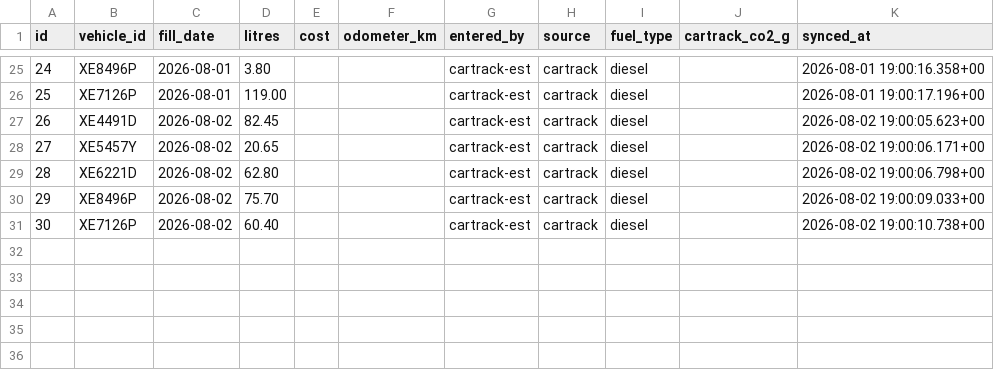
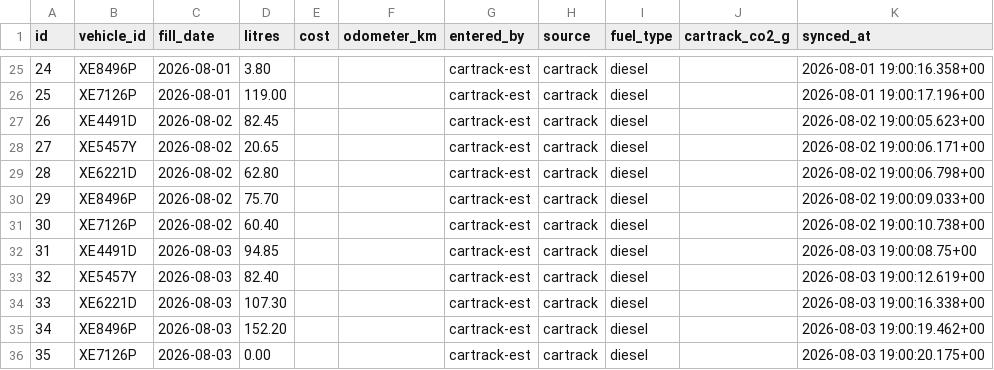
Before and after one commit to Vionski/lirich-ops, a CSV file: backups/csv/fuel_log.csv, drawn as a sheet; only a part is shown, gaps mark what is left out; the diff names each change by its address in the sheet, - before the commit and + after, or states it on an @@ line.

Commit message:
db backup 2026-08-03

```diff
--- a/backups/csv/fuel_log.csv
+++ b/backups/csv/fuel_log.csv
+row 32: 31 | XE4491D | 2026-08-03 | 94.85 |  |  | cartrack-est | cartrack | diesel |  | 2026-08-03 19:00:08.75+00
+row 33: 32 | XE5457Y | 2026-08-03 | 82.40 |  |  | cartrack-est | cartrack | diesel |  | 2026-08-03 19:00:12.619+00
+row 34: 33 | XE6221D | 2026-08-03 | 107.30 |  |  | cartrack-est | cartrack | diesel |  | 2026-08-03 19:00:16.338+00
+row 35: 34 | XE8496P | 2026-08-03 | 152.20 |  |  | cartrack-est | cartrack | diesel |  | 2026-08-03 19:00:19.462+00
+row 36: 35 | XE7126P | 2026-08-03 | 0.00 |  |  | cartrack-est | cartrack | diesel |  | 2026-08-03 19:00:20.175+00
```
Also changed, not shown: backups/csv/odometer_log.csv, 2 other files.
